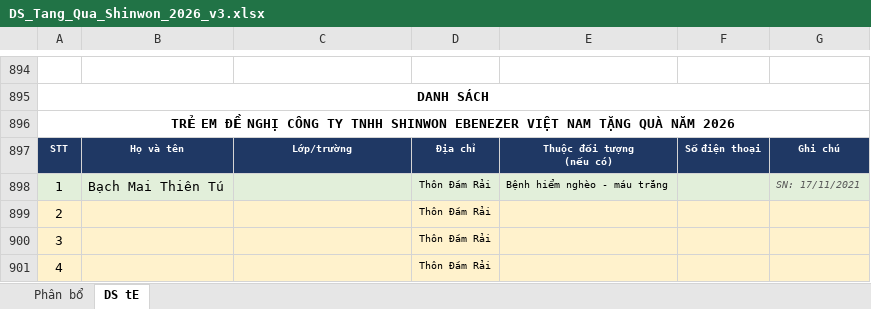
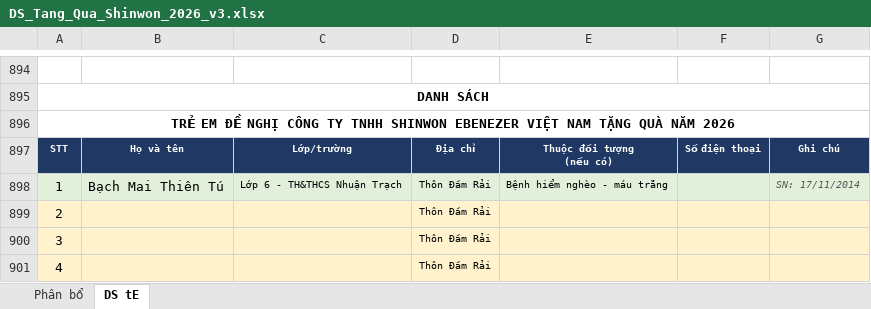
Before and after one commit to TechReal89/RealSearch, an Excel workbook: DS_Tang_Qua_Shinwon_2026_v3.xlsx, sheet DS tE, drawn as a sheet; only a part is shown, gaps mark what is left out; values as stored, in another font and other column widths than the file's, no borders; the diff names each change by its address in the sheet, - before the commit and + after, or states it on an @@ line.

```diff
--- a/DS_Tang_Qua_Shinwon_2026_v3.xlsx (sheet DS tE)
+++ b/DS_Tang_Qua_Shinwon_2026_v3.xlsx (sheet DS tE)
-C898: (empty)
+C898: Lớp 6 - TH&THCS Nhuận Trạch
-G898: SN: 17/11/2021
+G898: SN: 17/11/2014
```
